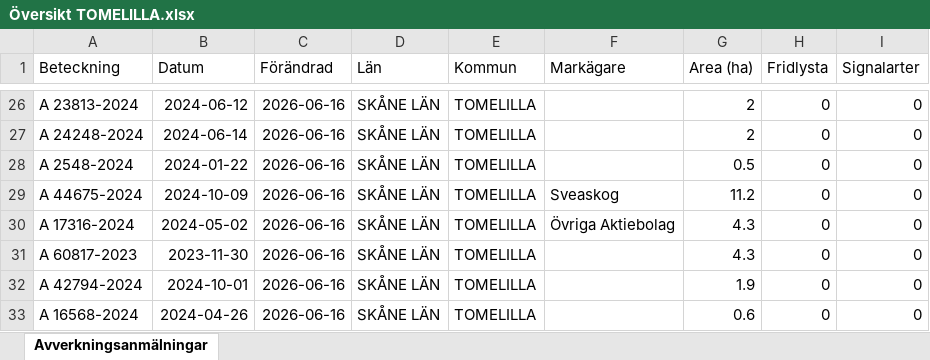
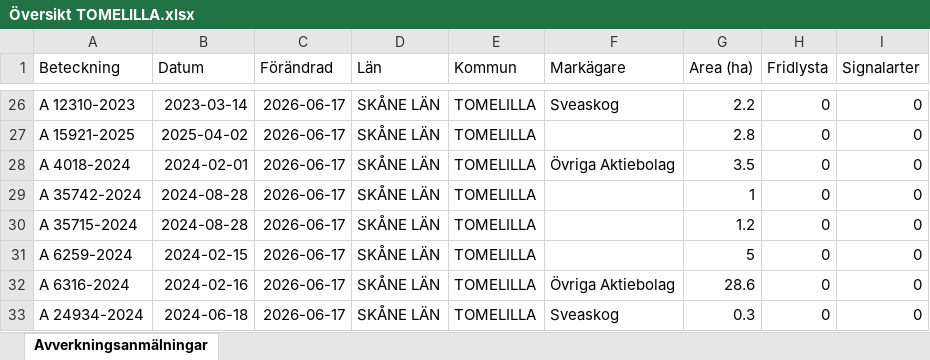
Before and after one commit to klasma/Logging_1270, an Excel workbook: Översikt TOMELILLA.xlsx, sheet Avverkningsanmälningar, drawn as a sheet; only a part is shown, gaps mark what is left out; values as stored, in another font and other column widths than the file's, no borders; the diff covers the shown part only; the diff names each change by its address in the sheet, - before the commit and + after, or states it on an @@ line.

```diff
--- a/Översikt TOMELILLA.xlsx (sheet Avverkningsanmälningar)
+++ b/Översikt TOMELILLA.xlsx (sheet Avverkningsanmälningar)
-A26 (Beteckning): A 23813-2024
+A26 (Beteckning): A 12310-2023
-B26 (Datum): 2024-06-12
+B26 (Datum): 2023-03-14
-C26:C33 (Förändrad): 2026-06-16
+C26:C33 (Förändrad): 2026-06-17
-F26 (Markägare): (empty)
+F26 (Markägare): Sveaskog
-G26 (Area (ha)): 2
+G26 (Area (ha)): 2.2
-A27 (Beteckning): A 24248-2024
+A27 (Beteckning): A 15921-2025
-B27 (Datum): 2024-06-14
+B27 (Datum): 2025-04-02
-G27 (Area (ha)): 2
+G27 (Area (ha)): 2.8
-A28 (Beteckning): A 2548-2024
+A28 (Beteckning): A 4018-2024
-B28 (Datum): 2024-01-22
+B28 (Datum): 2024-02-01
-F28 (Markägare): (empty)
+F28 (Markägare): Övriga Aktiebolag
-G28 (Area (ha)): 0.5
+G28 (Area (ha)): 3.5
-A29 (Beteckning): A 44675-2024
+A29 (Beteckning): A 35742-2024
-B29 (Datum): 2024-10-09
+B29 (Datum): 2024-08-28
-F29 (Markägare): Sveaskog
+F29 (Markägare): (empty)
-G29 (Area (ha)): 11.2
+G29 (Area (ha)): 1
-A30 (Beteckning): A 17316-2024
+A30 (Beteckning): A 35715-2024
-B30 (Datum): 2024-05-02
+B30 (Datum): 2024-08-28
-F30 (Markägare): Övriga Aktiebolag
+F30 (Markägare): (empty)
-G30 (Area (ha)): 4.3
+G30 (Area (ha)): 1.2
-A31 (Beteckning): A 60817-2023
+A31 (Beteckning): A 6259-2024
-B31 (Datum): 2023-11-30
+B31 (Datum): 2024-02-15
-G31 (Area (ha)): 4.3
+G31 (Area (ha)): 5
-A32 (Beteckning): A 42794-2024
+A32 (Beteckning): A 6316-2024
-B32 (Datum): 2024-10-01
+B32 (Datum): 2024-02-16
-F32 (Markägare): (empty)
+F32 (Markägare): Övriga Aktiebolag
-G32 (Area (ha)): 1.9
+G32 (Area (ha)): 28.6
-A33 (Beteckning): A 16568-2024
+A33 (Beteckning): A 24934-2024
-B33 (Datum): 2024-04-26
+B33 (Datum): 2024-06-18
-F33 (Markägare): (empty)
+F33 (Markägare): Sveaskog
-G33 (Area (ha)): 0.6
+G33 (Area (ha)): 0.3
```
Also changed, not shown: 563 edited cells elsewhere in this sheet, artfynd/A 2018-2024 artfynd.xlsx, artfynd/A 23466-2022 artfynd.xlsx, 50 other files.
